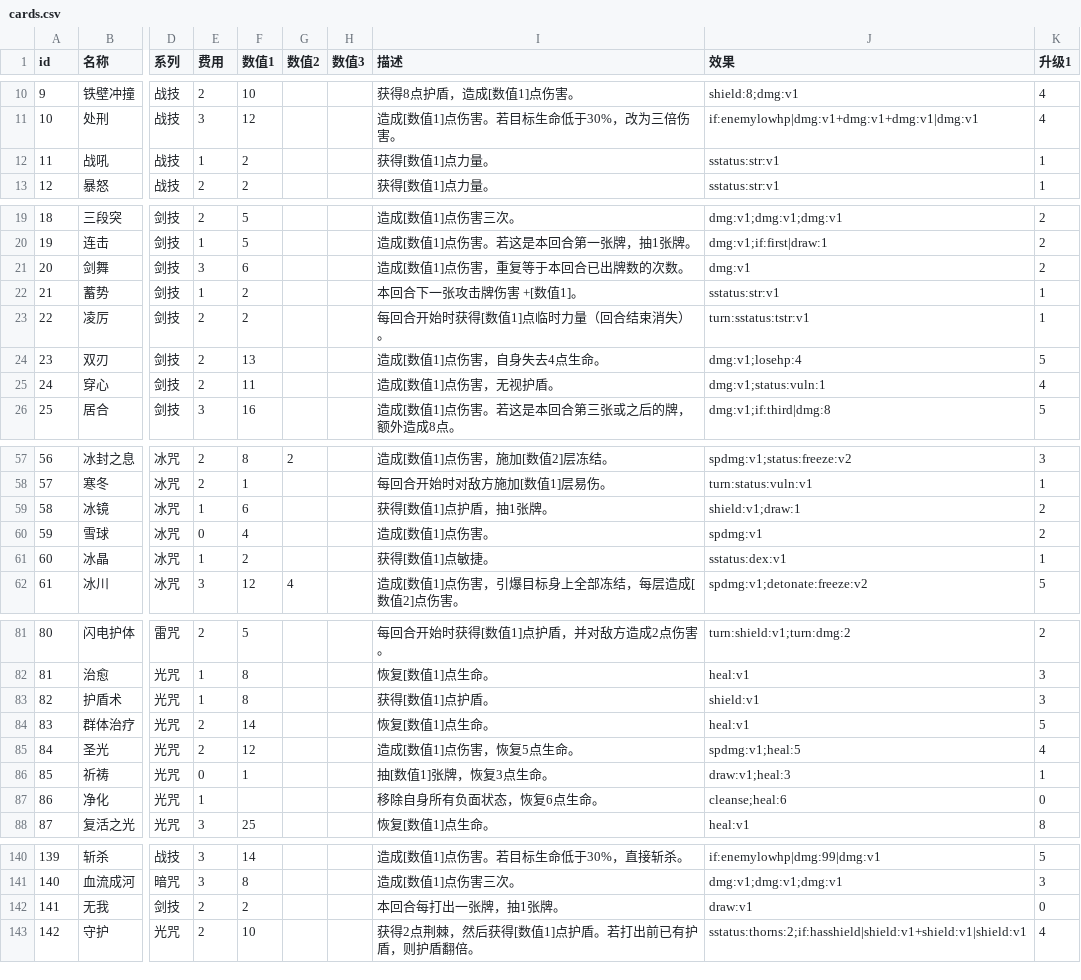
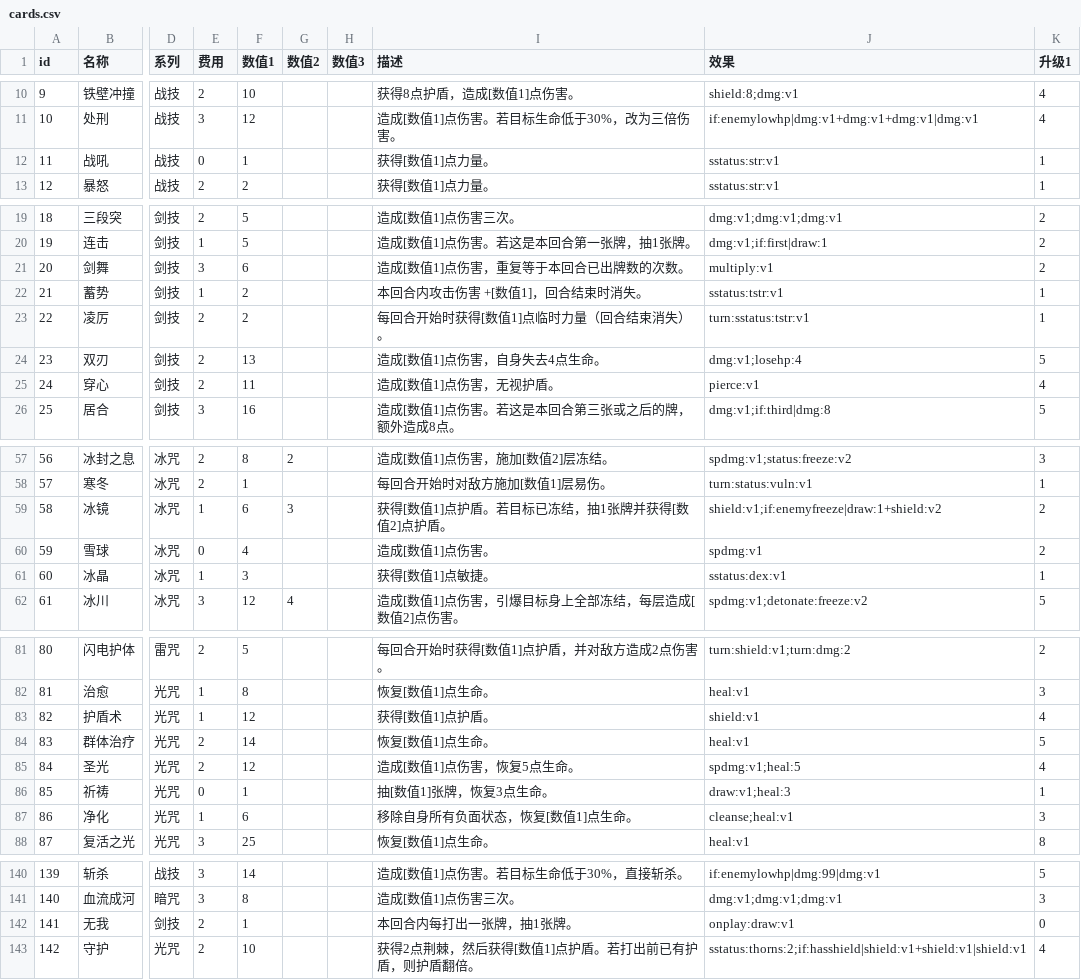
Before and after one commit to Gove2004/Ninth-Slime-Card, a CSV file: Assets/Resources/Configs/cards.csv, drawn as a sheet; only a part is shown, gaps mark what is left out; the diff covers the shown part only; the diff names each change by its address in the sheet, - before the commit and + after, or states it on an @@ line.

```diff
--- a/Assets/Resources/Configs/cards.csv
+++ b/Assets/Resources/Configs/cards.csv
-E12 (费用): 1
+E12 (费用): 0
-F12 (数值1): 2
+F12 (数值1): 1
-J21 (效果): dmg:v1
+J21 (效果): multiply:v1
-I22 (描述): 本回合下一张攻击牌伤害 +[数值1]。
+I22 (描述): 本回合内攻击伤害 +[数值1]，回合结束时消失。
-J22 (效果): sstatus:str:v1
+J22 (效果): sstatus:tstr:v1
-J25 (效果): dmg:v1;status:vuln:1
+J25 (效果): pierce:v1
-G59 (数值2): (empty)
+G59 (数值2): 3
-I59 (描述): 获得[数值1]点护盾，抽1张牌。
+I59 (描述): 获得[数值1]点护盾。若目标已冻结，抽1张牌并获得[数值2]点护盾。
-J59 (效果): shield:v1;draw:1
+J59 (效果): shield:v1;if:enemyfreeze|draw:1+shield:v2
-F61 (数值1): 2
+F61 (数值1): 3
-F83 (数值1): 8
+F83 (数值1): 12
-K83 (升级1): 3
+K83 (升级1): 4
-F87 (数值1): (empty)
+F87 (数值1): 6
-I87 (描述): 移除自身所有负面状态，恢复6点生命。
+I87 (描述): 移除自身所有负面状态，恢复[数值1]点生命。
-J87 (效果): cleanse;heal:6
+J87 (效果): cleanse;heal:v1
-K87 (升级1): 0
+K87 (升级1): 3
-F142 (数值1): 2
+F142 (数值1): 1
-I142 (描述): 本回合每打出一张牌，抽1张牌。
+I142 (描述): 本回合内每打出一张牌，抽1张牌。
-J142 (效果): draw:v1
+J142 (效果): onplay:draw:v1
```
Also changed, not shown: 60 edited cells elsewhere in this file, 4 other files.
